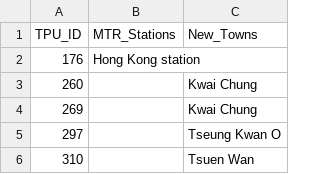
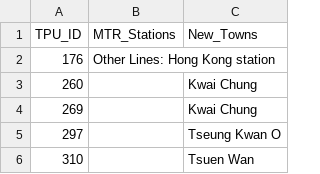
Before and after one commit to reixlin03/p1, a CSV file: outputs/reports/tpu_mtr_newtown_filtered.csv, drawn as a sheet; only a part is shown.

Commit message:
Final LaTeX table: Use colored station line mappings to group stations by line

```diff
--- a/outputs/reports/tpu_mtr_newtown_filtered.csv
+++ b/outputs/reports/tpu_mtr_newtown_filtered.csv
@@ -1,3 +1,3 @@
 TPU_ID,MTR_Stations,New_Towns
-176,Hong Kong station,
+176,Other Lines: Hong Kong station,
 260,,Kwai Chung
```
Also changed, not shown: 1 other file.
